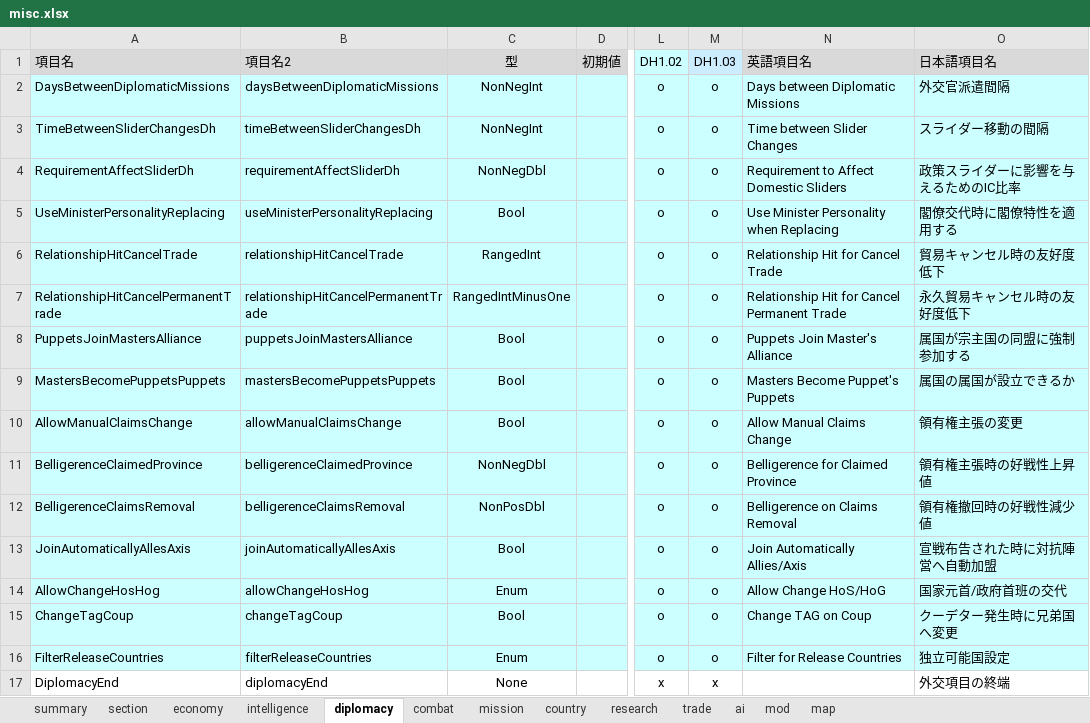
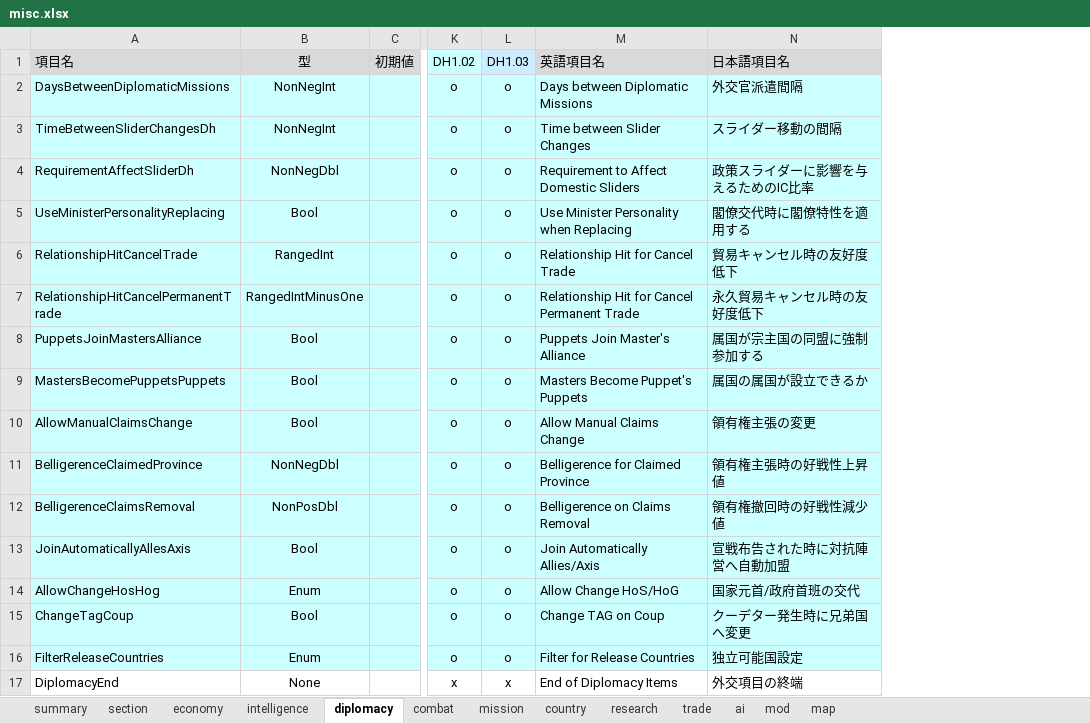
Before and after one commit to nkodama/HoI2Editor, an Excel workbook: HoI2Editor/Documents/misc.xlsx, sheet diplomacy, drawn as a sheet; only a part is shown, gaps mark what is left out; values as stored, in another font and other column widths than the file's, no borders; removed rows and columns are numbered as before the commit, all else as after; the diff names each change by its address in the sheet, - before the commit and + after, or states it on an @@ line.

```diff
--- a/HoI2Editor/Documents/misc.xlsx (sheet diplomacy)
+++ b/HoI2Editor/Documents/misc.xlsx (sheet diplomacy)
-column B (項目名2), rows 2-17: daysBetweenDiplomaticMissions | timeBetweenSliderChangesDh | requirementAffectSliderDh | useMinisterPersonalityReplacing | relationshipHitCancelTrade | relationshipHitCancelPermanentTrade | puppetsJoinMastersAlliance | mastersBecomePuppetsPuppets | allowManualClaimsChange | belligerenceClaimedProvince | belligerenceClaimsRemoval | joinAutomaticallyAllesAxis | allowChangeHosHog | changeTagCoup | filterReleaseCountries | diplomacyEnd
-M17 (英語項目名): (empty)
+M17 (英語項目名): End of Diplomacy Items
```
Also changed, not shown: sheet economy, sheet trade, sheet mod, sheet intelligence, sheet map, sheet research, 4 more sheets, hidden cells.
